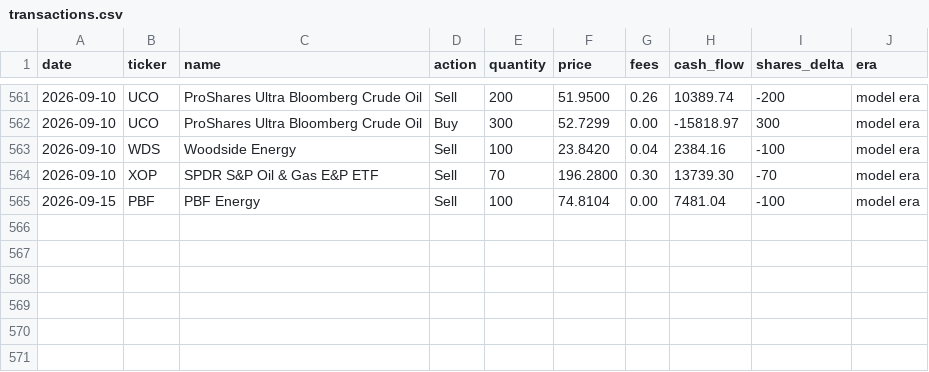
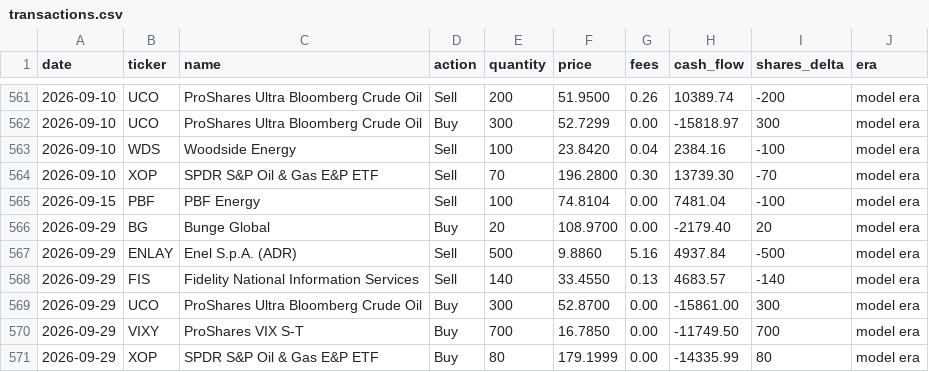
Before and after one commit to JamesKostohryz/trs-portfolio-feed, a CSV file: data/transactions.csv, drawn as a sheet; only a part is shown, gaps mark what is left out.

```diff
--- a/data/transactions.csv
+++ b/data/transactions.csv
@@ -565 +565,7 @@ date,ticker,name,action,quantity,price,fees,cash_flow,shares_delta,era
 2026-09-15,PBF,PBF Energy,Sell,100,74.8104,0.00,7481.04,-100,model era
+2026-09-29,BG,Bunge Global,Buy,20,108.9700,0.00,-2179.40,20,model era
+2026-09-29,ENLAY,Enel S.p.A. (ADR),Sell,500,9.8860,5.16,4937.84,-500,model era
+2026-09-29,FIS,Fidelity National Information Services,Sell,140,33.4550,0.13,4683.57,-140,model era
+2026-09-29,UCO,ProShares Ultra Bloomberg Crude Oil,Buy,300,52.8700,0.00,-15861.00,300,model era
+2026-09-29,VIXY,ProShares VIX S-T,Buy,700,16.7850,0.00,-11749.50,700,model era
+2026-09-29,XOP,SPDR S&P Oil & Gas E&P ETF,Buy,80,179.1999,0.00,-14335.99,80,model era
```
Also changed, not shown: data/dashboard.csv, data/income.csv, 4 other files.
